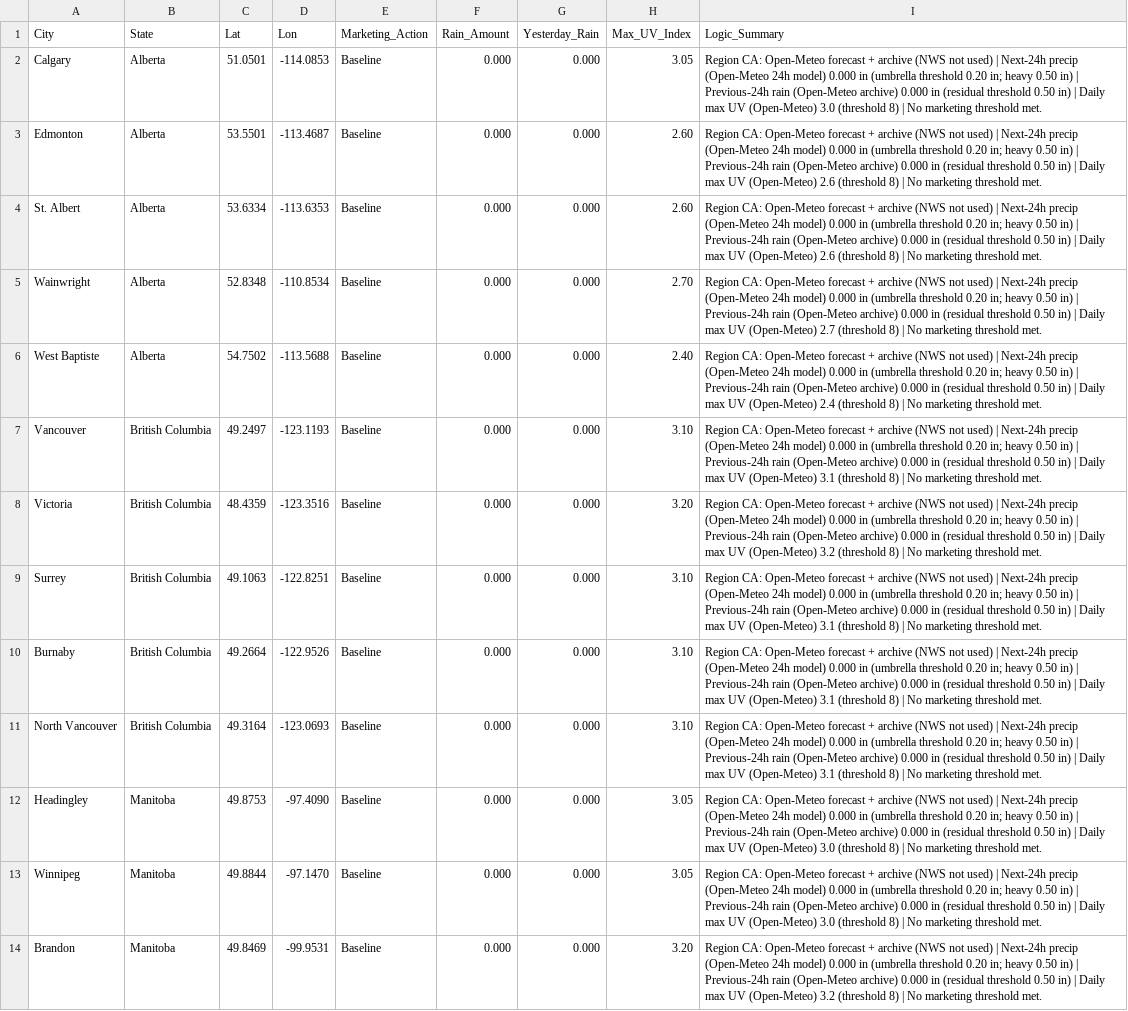
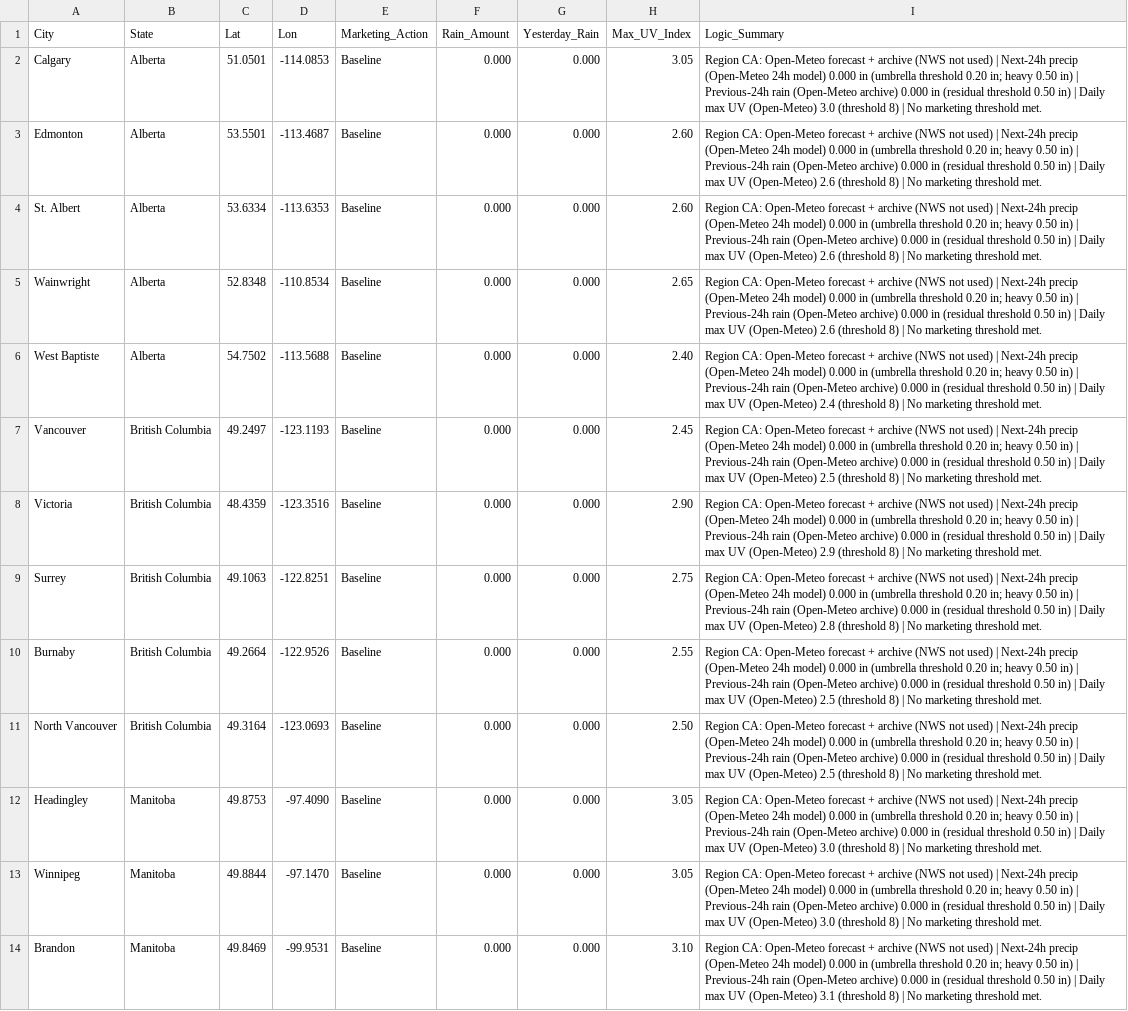
Before and after one commit to WeathermanInc/marketing-weather-engine, a CSV file: marketing_weather_report_can.csv, drawn as a sheet; only a part is shown; the diff covers the shown part only; the diff names each change by its address in the sheet, - before the commit and + after, or states it on an @@ line.

```diff
--- a/marketing_weather_report_can.csv
+++ b/marketing_weather_report_can.csv
-H5 (Max_UV_Index): 2.70
+H5 (Max_UV_Index): 2.65
-I5 (Logic_Summary): …UV (Open-Meteo) 2.7 (threshold 8)…
+I5 (Logic_Summary): …UV (Open-Meteo) 2.6 (threshold 8)…
-H7 (Max_UV_Index): 3.10
+H7 (Max_UV_Index): 2.45
-I7 (Logic_Summary): …UV (Open-Meteo) 3.1 (threshold 8)…
+I7 (Logic_Summary): …UV (Open-Meteo) 2.5 (threshold 8)…
-H8 (Max_UV_Index): 3.20
+H8 (Max_UV_Index): 2.90
-I8 (Logic_Summary): …UV (Open-Meteo) 3.2 (threshold 8)…
+I8 (Logic_Summary): …UV (Open-Meteo) 2.9 (threshold 8)…
-H9 (Max_UV_Index): 3.10
+H9 (Max_UV_Index): 2.75
-I9 (Logic_Summary): …UV (Open-Meteo) 3.1 (threshold 8)…
+I9 (Logic_Summary): …UV (Open-Meteo) 2.8 (threshold 8)…
-H10 (Max_UV_Index): 3.10
+H10 (Max_UV_Index): 2.55
-I10:I11 (Logic_Summary): …UV (Open-Meteo) 3.1 (threshold 8)…
+I10:I11 (Logic_Summary): …UV (Open-Meteo) 2.5 (threshold 8)…
-H11 (Max_UV_Index): 3.10
+H11 (Max_UV_Index): 2.50
-H14 (Max_UV_Index): 3.20
+H14 (Max_UV_Index): 3.10
-I14 (Logic_Summary): …UV (Open-Meteo) 3.2 (threshold 8)…
+I14 (Logic_Summary): …UV (Open-Meteo) 3.1 (threshold 8)…
```
Also changed, not shown: 110 edited cells elsewhere in this file, marketing_weather_report_uk.csv, marketing_weather_report_us.csv.
